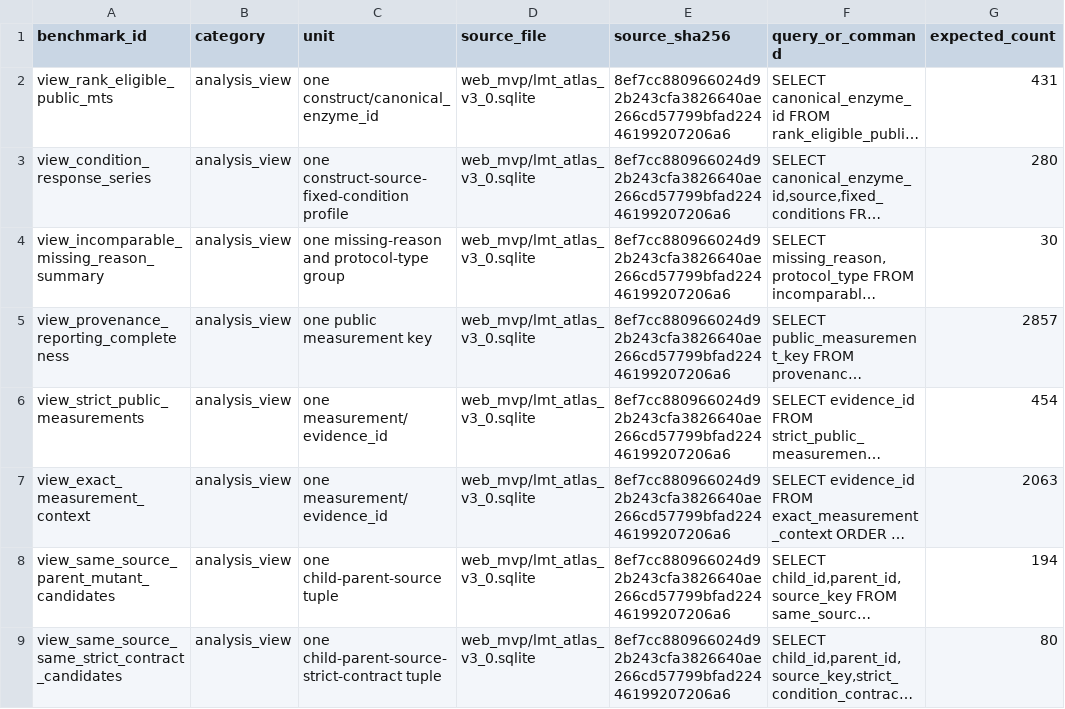
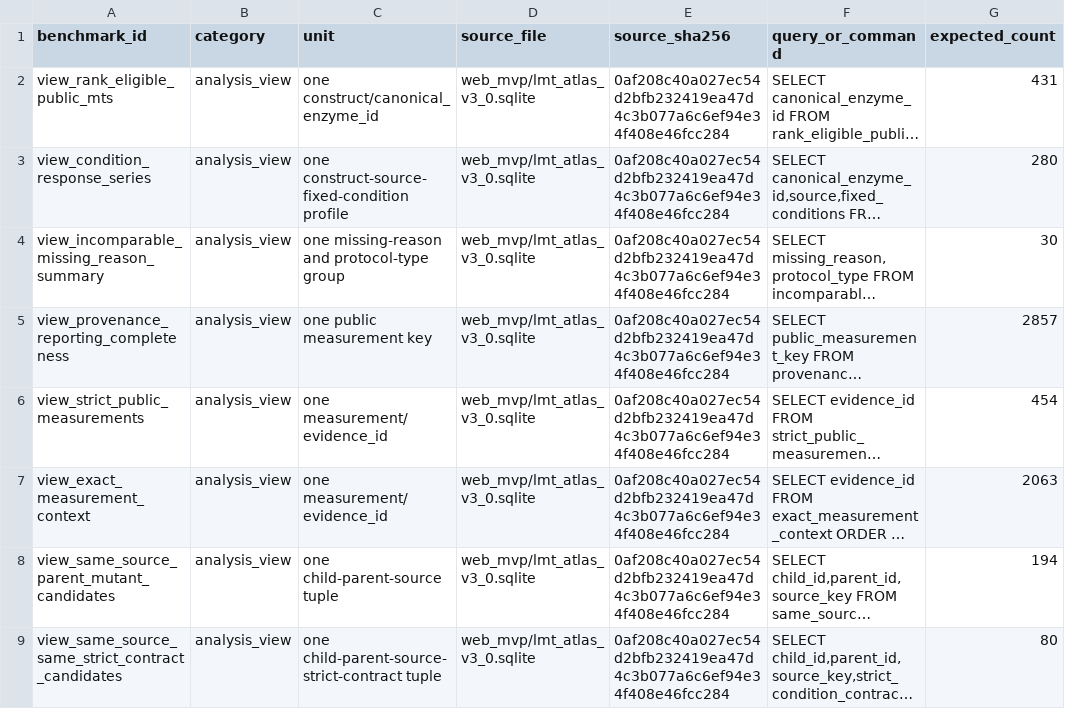
Before and after one commit to Lvyziyer1-ui/lmt-atlas, a CSV file: docs/downloads/benchmark_results.csv, drawn as a sheet; only a part is shown; long unchanged cells end in …; the diff names each change by its address in the sheet, - before the commit and + after, or states it on an @@ line.

```diff
--- a/docs/downloads/benchmark_results.csv
+++ b/docs/downloads/benchmark_results.csv
-E2:E9 (source_sha256): 8ef7cc880966024d92b243cfa3826640ae266cd57799bfad22446199207206a6
+E2:E9 (source_sha256): 0af208c40a027ec54d2bfb232419ea47d4c3b077a6c6ef94e34f408e46fcc284
```
Also changed, not shown: docs/downloads/analysis_view_contract.csv, 8 other files.
